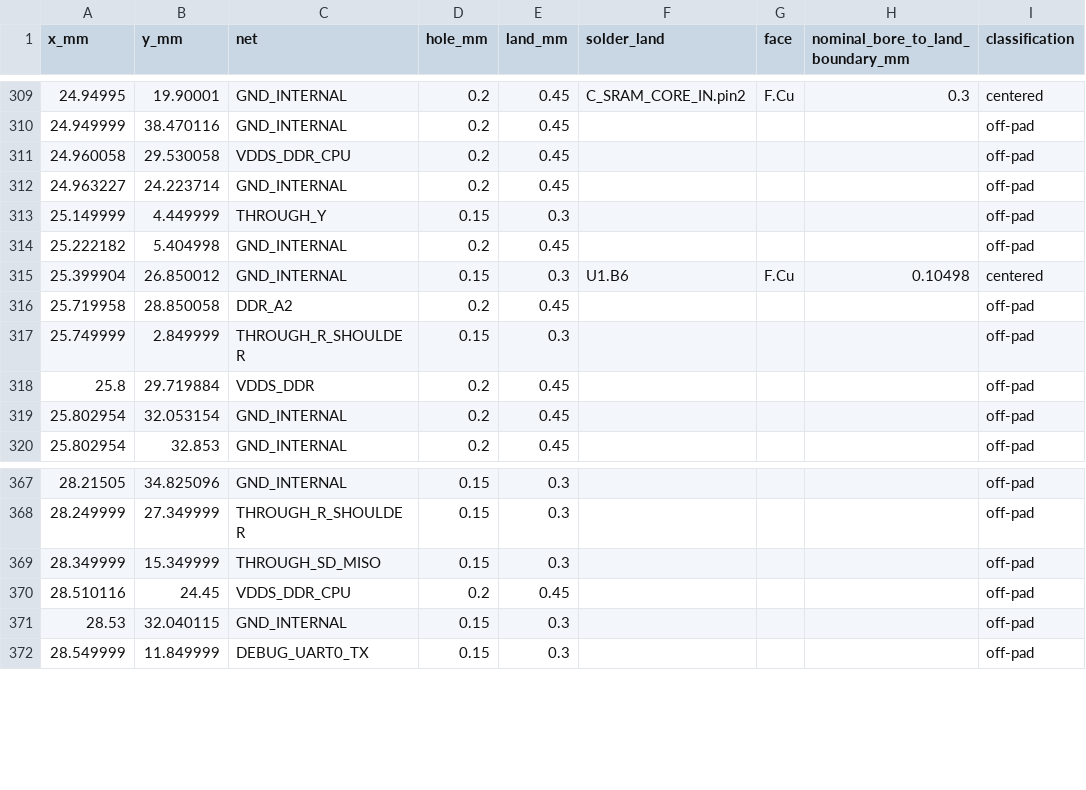
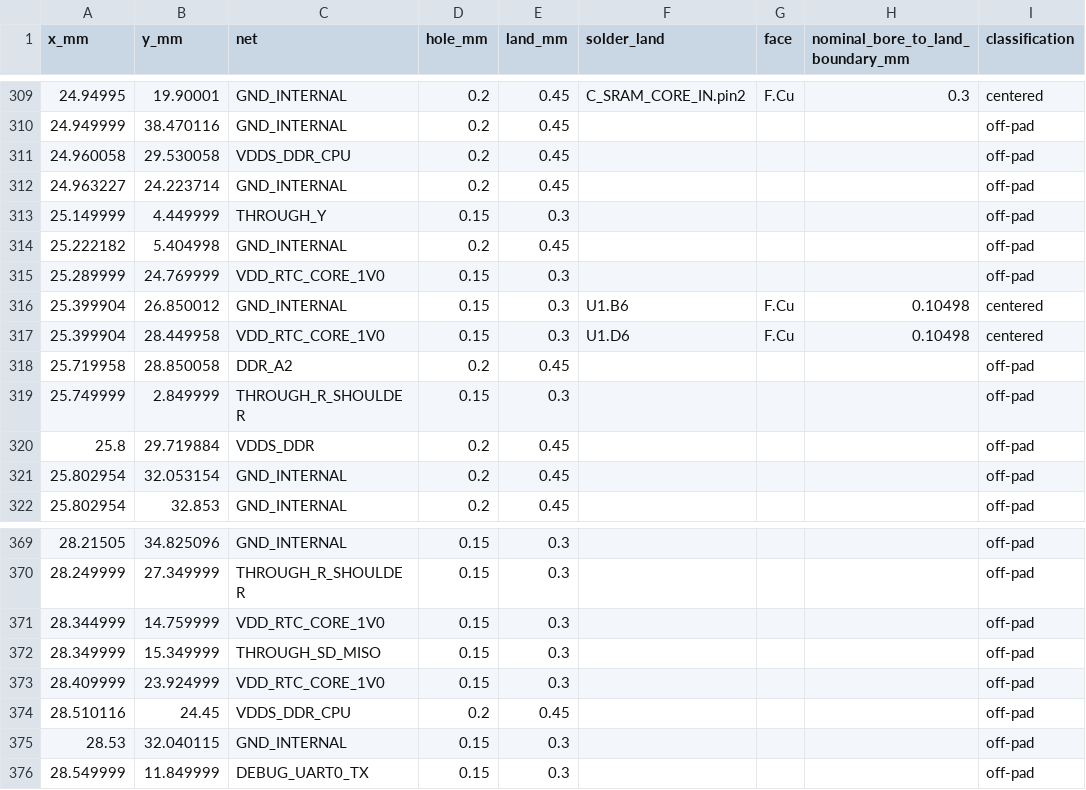
Before and after one commit to Abse2001/pixel-dash, a CSV file: module/via-map.csv, drawn as a sheet; only a part is shown, gaps mark what is left out; the diff names each change by its address in the sheet, - before the commit and + after, or states it on an @@ line.

Commit message:
Connect RTC core to DCDC5 at D6 with separate RTC IO and unchanged DDR coverage

```diff
--- a/module/via-map.csv
+++ b/module/via-map.csv
+row 315: 25.289999 | 24.769999 | VDD_RTC_CORE_1V0 | 0.15 | 0.3 |  |  |  | off-pad
+row 317: 25.399904 | 28.449958 | VDD_RTC_CORE_1V0 | 0.15 | 0.3 | U1.D6 | F.Cu | 0.10498 | centered
+row 371: 28.344999 | 14.759999 | VDD_RTC_CORE_1V0 | 0.15 | 0.3 |  |  |  | off-pad
+row 373: 28.409999 | 23.924999 | VDD_RTC_CORE_1V0 | 0.15 | 0.3 |  |  |  | off-pad
```
Also changed, not shown: module/command-receiver-screen.csv, module/timing.csv, 11 other files.
